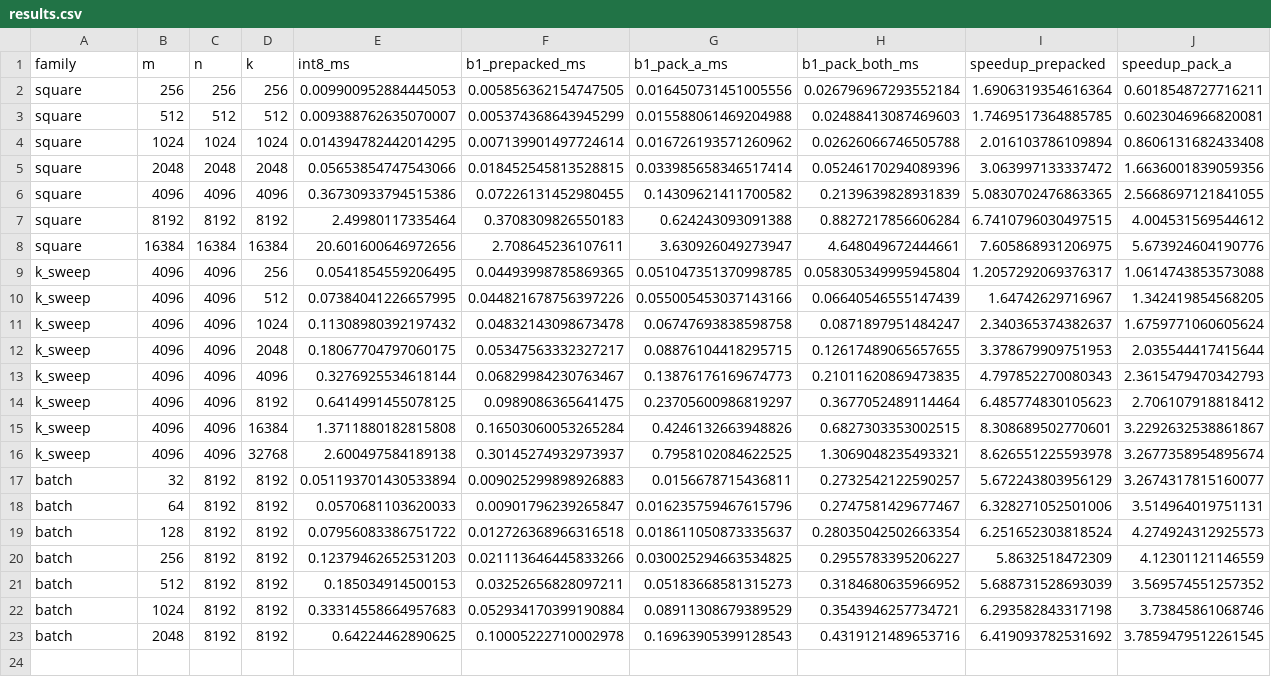
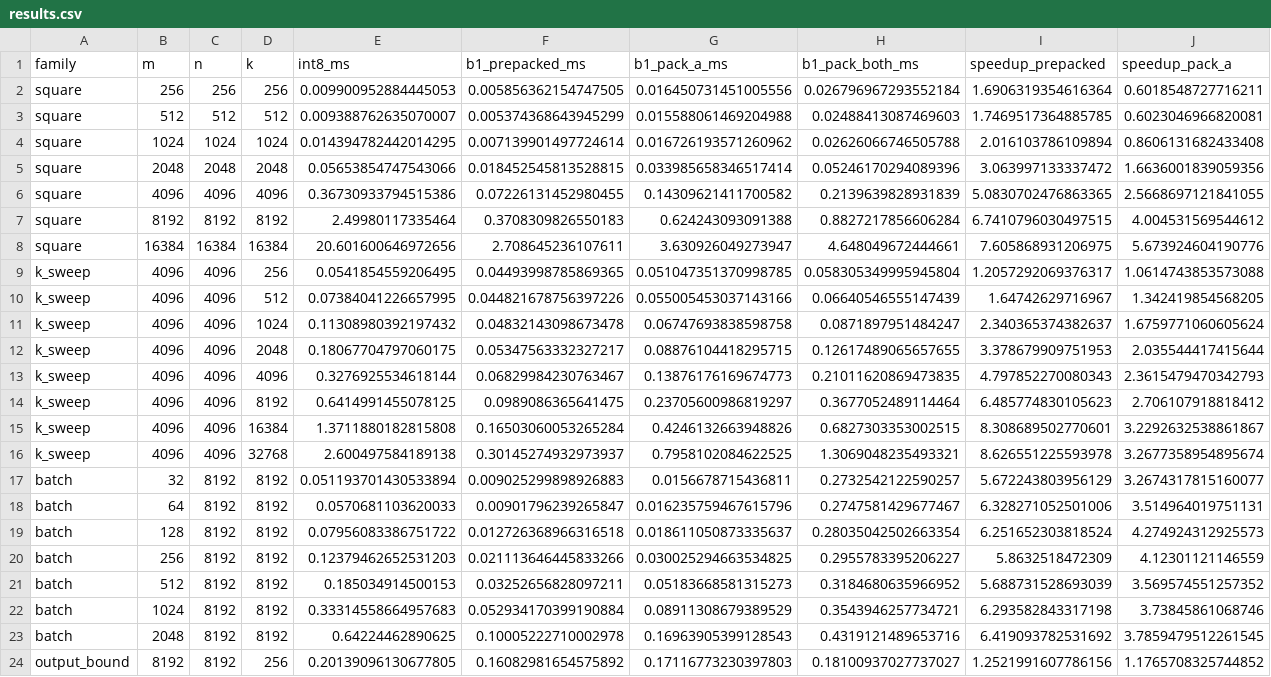
Before and after one commit to cybertronai/sutro-problems, a CSV file: binary-matmul-regimes/results.csv, drawn as a sheet; only a part is shown; rows hold the shown columns only; the diff names each change by its address in the sheet, - before the commit and + after, or states it on an @@ line.

Commit message:
binary-matmul-regimes: derive tables from every measured family at the hardware's own bandwidth
The derived tables were built from a hand-written list of three families, so
the output_bound form that the raw sweep measured and that index.html quotes
never reached derived.json or results.csv.  Both are now driven by
timing_families(), which reads the families present in the raw artifact, so a
family cannot be silently dropped again.  results.csv goes from 22 to 23 rows.

The roofline bandwidth was a constant taken from the raw artifact's 1555 GB/s,
which belongs to the A100-40GB part that was requested, while the hardware that
ran reports 85094825984 bytes and is an A100-SXM4-80GB.  The bandwidth is now
selected from hardware.gpu_memory_bytes by canonical_hbm_bandwidth_GB_per_s(),
so the script derives the correct constant for whichever part Modal supplies.
The raw JSON keeps its 1555 GB/s per-shape floors unmodified as the measurement
record; per_shape_roofline recomputes every shape's floors from the same byte
and operation counts at the derived bandwidth, and bandwidth_audit() records the
raw constant and the mismatch.

square_roofline_speedup_at_8192 was min(peak_ratio, ...) and therefore always
8.0, while reading like an achieved result.  It is split into
square_roofline_speedup_ceiling_at_8192, still 8.0 and now labelled as a
constant-only ceiling, and square_measured_speedup_at_8192, the observed 6.74x
for the same shape.

cache.hbm_floor_consistency emits each weight-residency call's HBM byte floor
beside its measured time.  The rotating-eight INT8 call measures 0.0572 ms
against a 0.2646 ms floor for its 512 MiB bank and is flagged as not
consistent with HBM streaming; no measurement was changed.

```diff
--- a/binary-matmul-regimes/results.csv
+++ b/binary-matmul-regimes/results.csv
+row 24: output_bound | 8192 | 8192 | 256 | 0.20139096130677805 | 0.16082981654575892 | 0.17116773230397803 | 0.18100937027737027 | 1.2521991607786156 | 1.1765708325744852
```
Also changed, not shown: 2 other files.
